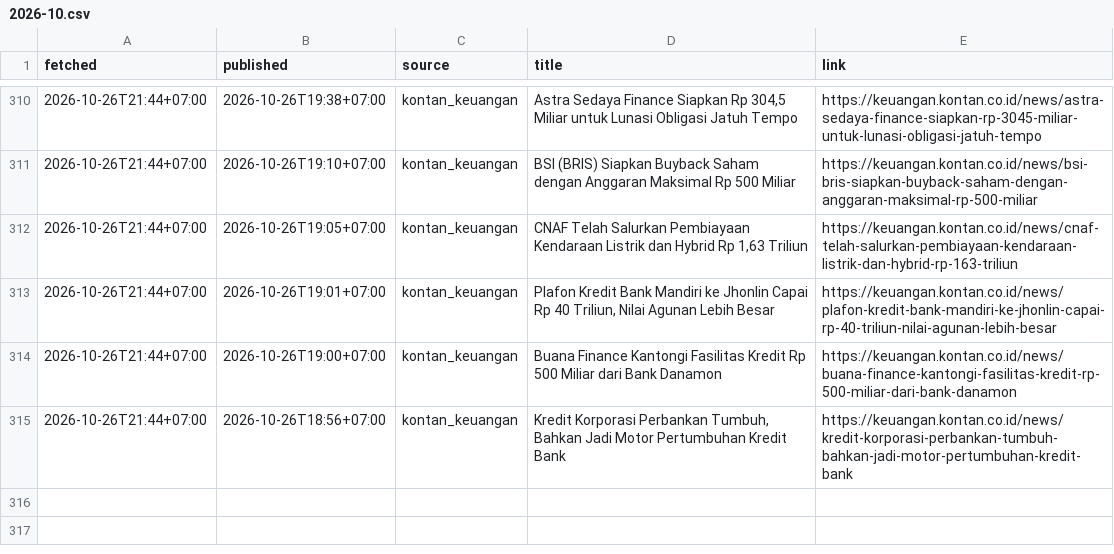
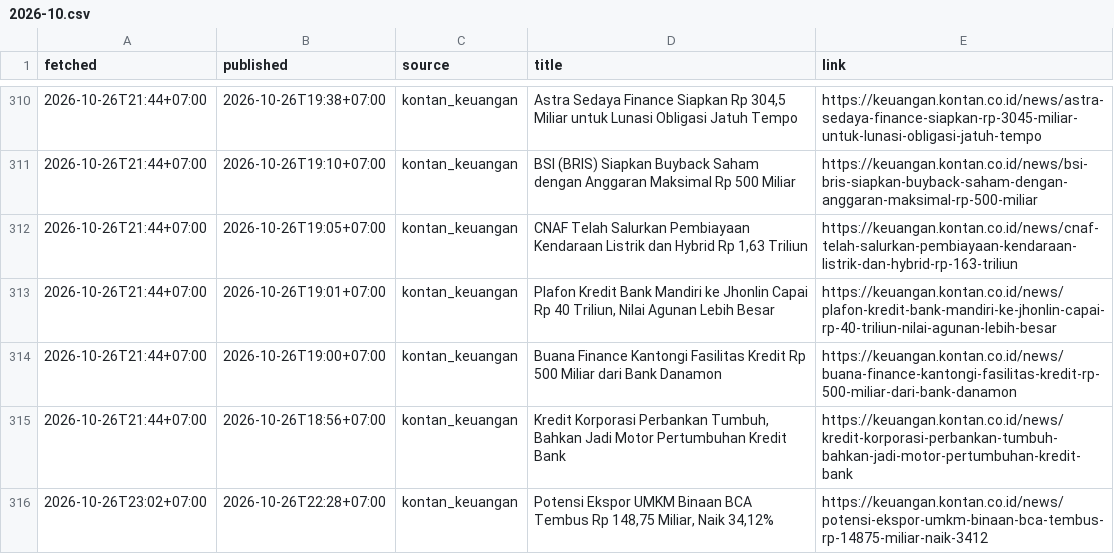
Before and after one commit to annas820/idx, a CSV file: news/2026-10.csv, drawn as a sheet; only a part is shown, gaps mark what is left out; the diff names each change by its address in the sheet, - before the commit and + after, or states it on an @@ line.

```diff
--- a/news/2026-10.csv
+++ b/news/2026-10.csv
+row 316: 2026-10-26T23:02+07:00 | 2026-10-26T22:28+07:00 | kontan_keuangan | Potensi Ekspor UMKM Binaan BCA Tembus Rp 148,75 Miliar, Naik 34,12% | https://keuangan.kontan.co.id/news/potensi-ekspor-umkm-binaan-bca-tembus-rp-14875-miliar-naik-3412
```
Also changed, not shown: 2 other files.
